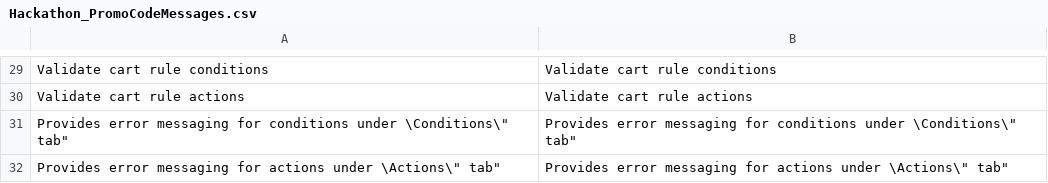
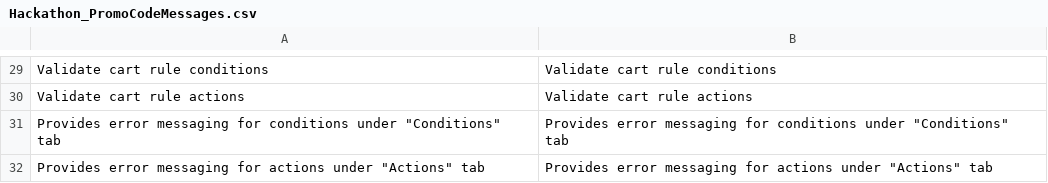
Before and after one commit to magento-hackathon/Hackathon_PromoCodeMessages, a CSV file: src/app/locale/en_US/Hackathon_PromoCodeMessages.csv, drawn as a sheet; only a part is shown, gaps mark what is left out.

Commit message:
Fix wrong CSV escaping

```diff
--- a/src/app/locale/en_US/Hackathon_PromoCodeMessages.csv
+++ b/src/app/locale/en_US/Hackathon_PromoCodeMessages.csv
@@ -30,3 +30,3 @@
 "Validate cart rule actions","Validate cart rule actions"
-"Provides error messaging for conditions under \"Conditions\" tab","Provides error messaging for conditions under \"Conditions\" tab"
-"Provides error messaging for actions under \"Actions\" tab","Provides error messaging for actions under \"Actions\" tab"
+"Provides error messaging for conditions under ""Conditions"" tab","Provides error messaging for conditions under ""Conditions"" tab"
+"Provides error messaging for actions under ""Actions"" tab","Provides error messaging for actions under ""Actions"" tab"
```
